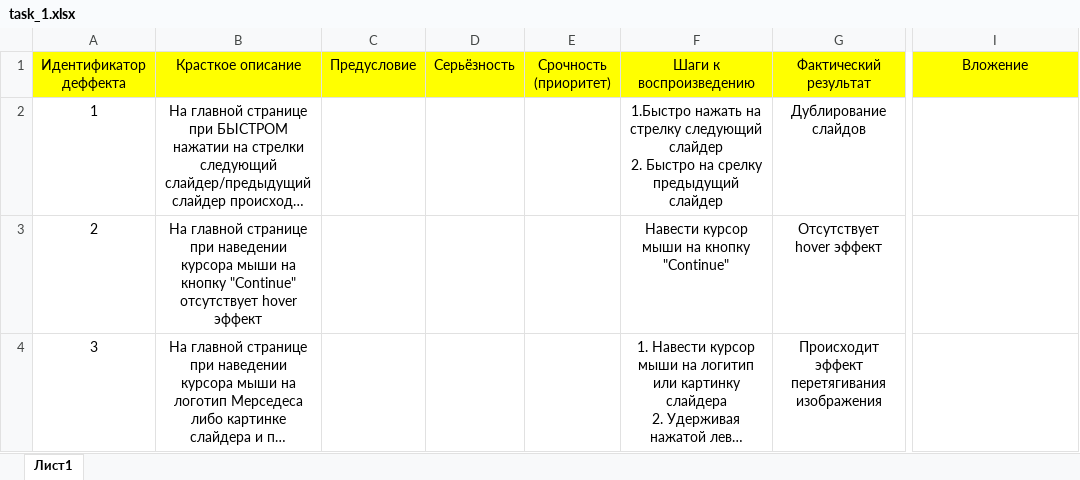
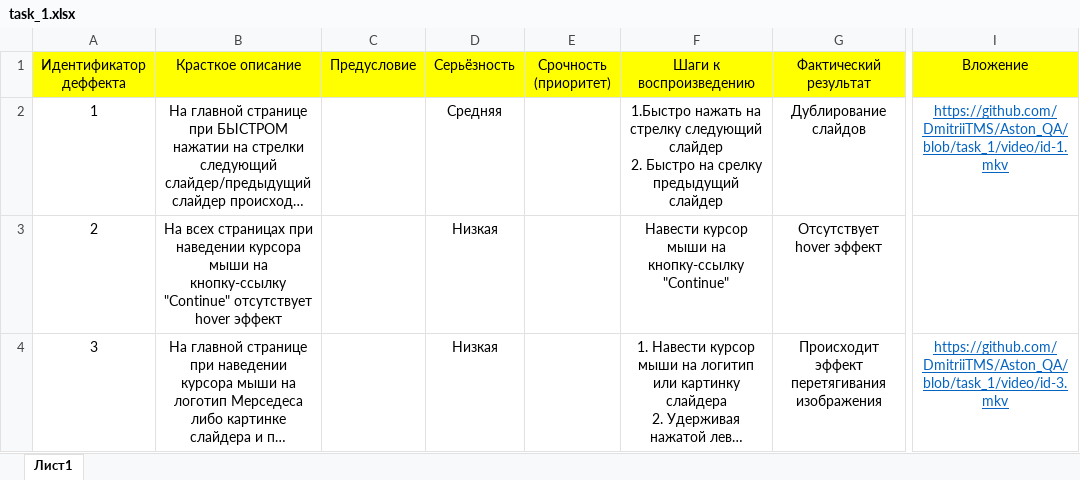
Before and after one commit to DmitriiTMS/Aston_QA, an Excel workbook: task_1.xlsx, sheet Лист1, drawn as a sheet; only a part is shown, gaps mark what is left out; long unchanged cells end in …; values as stored, in another font and other column widths than the file's, no borders; the diff covers the shown part only; the diff names each change by its address in the sheet, - before the commit and + after, or states it on an @@ line.

Commit message:
add bags

```diff
--- a/task_1.xlsx (sheet Лист1)
+++ b/task_1.xlsx (sheet Лист1)
-D2 (Серьёзность): (empty)
+D2 (Серьёзность): Средняя
-I2 (Вложение): (empty)
+I2 (Вложение): https://github.com/DmitriiTMS/Aston_QA/blob/task_1/video/id-1.mkv
-B3 (Красткое описание): На главной странице при наведении курсора мыши на кнопку "Continue" отсутствует…
+B3 (Красткое описание): На всех страницах при наведении курсора мыши на кнопку-ссылку "Continue" отсутствует…
-D3:D4 (Серьёзность): (empty)
+D3:D4 (Серьёзность): Низкая
-F3 (Шаги к воспроизведению): Навести курсор мыши на кнопку "Continue"
+F3 (Шаги к воспроизведению): Навести курсор мыши на кнопку-ссылку "Continue"
-I4 (Вложение): (empty)
+I4 (Вложение): https://github.com/DmitriiTMS/Aston_QA/blob/task_1/video/id-3.mkv
```
Also changed, not shown: 2 added rows and 1 edited cell elsewhere in this sheet.
